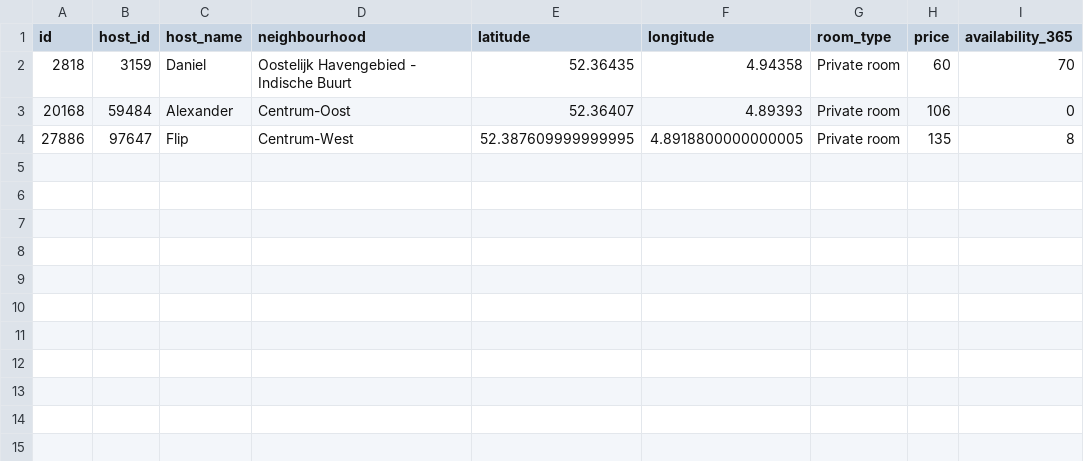
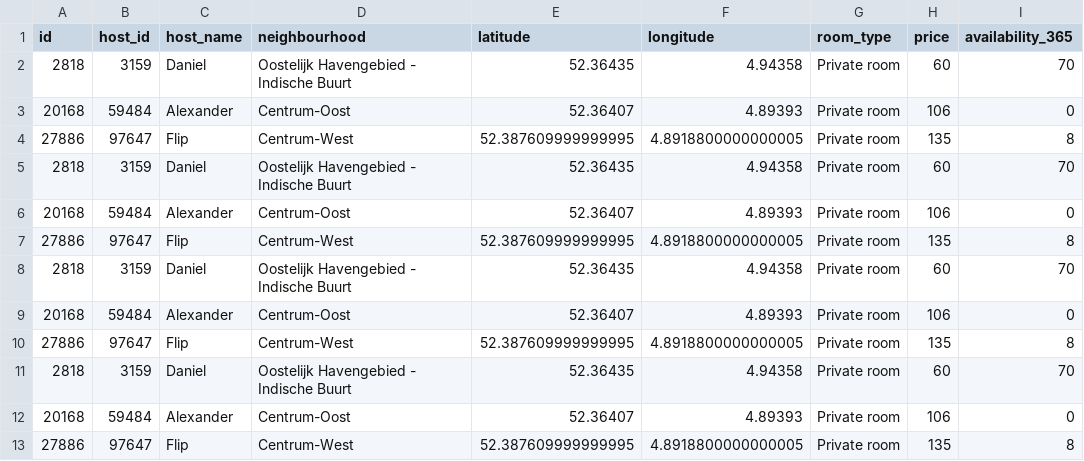
Before and after one commit to netcamo/assignment-3-1011331, a CSV file: data/client-staging-input-directory/tenant_1/listings/data_small.csv, drawn as a sheet.

```diff
--- a/data/client-staging-input-directory/tenant_1/listings/data_small.csv
+++ b/data/client-staging-input-directory/tenant_1/listings/data_small.csv
@@ -4 +4,10 @@ id,host_id,host_name,neighbourhood,latitude,longitude,room_type,price,availabili
 27886,97647,Flip,Centrum-West,52.387609999999995,4.8918800000000005,Private room,135,8
+2818,3159,Daniel,Oostelijk Havengebied - Indische Buurt,52.36435,4.94358,Private room,60,70
+20168,59484,Alexander,Centrum-Oost,52.36407,4.89393,Private room,106,0
+27886,97647,Flip,Centrum-West,52.387609999999995,4.8918800000000005,Private room,135,8
+2818,3159,Daniel,Oostelijk Havengebied - Indische Buurt,52.36435,4.94358,Private room,60,70
+20168,59484,Alexander,Centrum-Oost,52.36407,4.89393,Private room,106,0
+27886,97647,Flip,Centrum-West,52.387609999999995,4.8918800000000005,Private room,135,8
+2818,3159,Daniel,Oostelijk Havengebied - Indische Buurt,52.36435,4.94358,Private room,60,70
+20168,59484,Alexander,Centrum-Oost,52.36407,4.89393,Private room,106,0
+27886,97647,Flip,Centrum-West,52.387609999999995,4.8918800000000005,Private room,135,8
```
Also changed, not shown: 11 other files.
